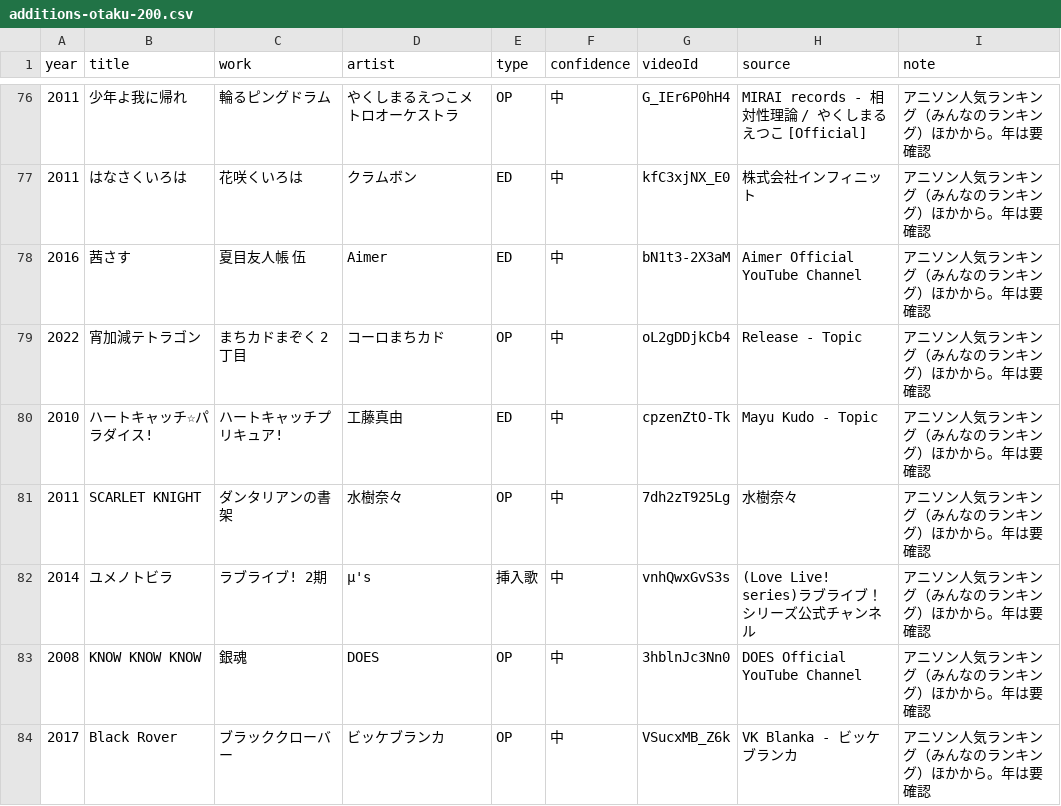
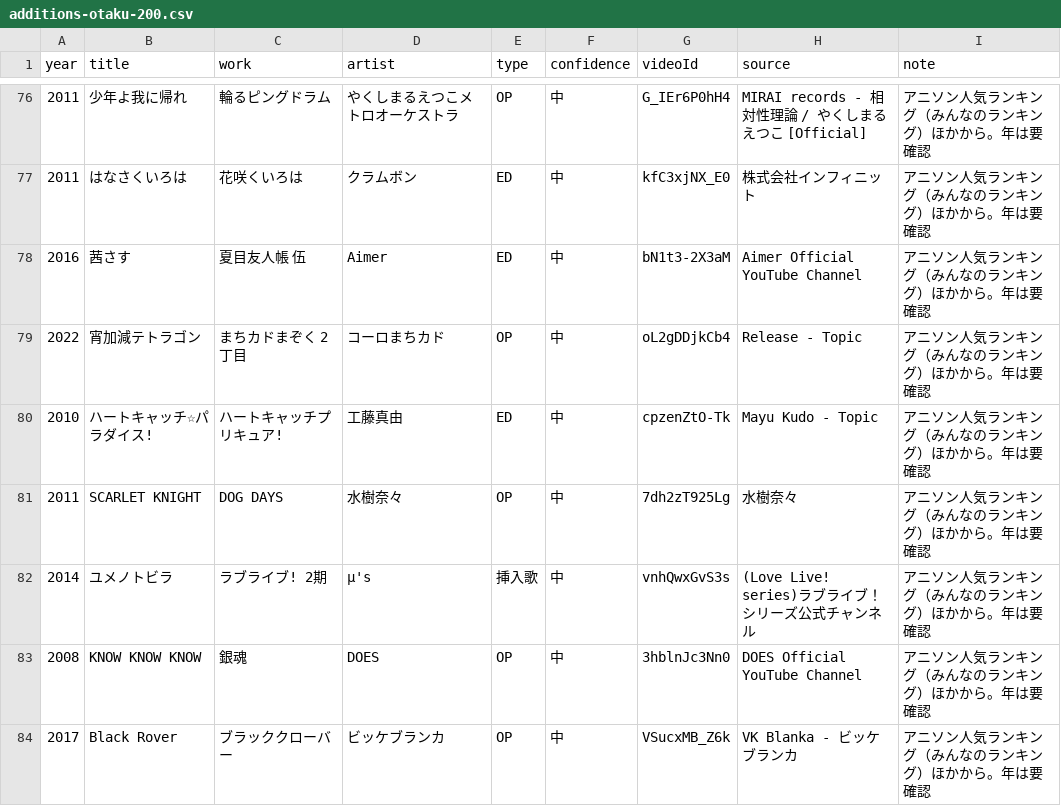
Before and after one commit to millskn-beep/intro-don-jpop, a CSV file: data/catalog/additions-otaku-200.csv, drawn as a sheet; only a part is shown, gaps mark what is left out.

```diff
--- a/data/catalog/additions-otaku-200.csv
+++ b/data/catalog/additions-otaku-200.csv
@@ -80,3 +80,3 @@ year,title,work,artist,type,confidence,videoId,source,note
 2010,ハートキャッチ☆パラダイス!,ハートキャッチプリキュア!,工藤真由,ED,中,cpzenZtO-Tk,Mayu Kudo - Topic,アニソン人気ランキング（みんなのランキング）ほかから。年は要確認
-2011,SCARLET KNIGHT,ダンタリアンの書架,水樹奈々,OP,中,7dh2zT925Lg,水樹奈々,アニソン人気ランキング（みんなのランキング）ほかから。年は要確認
+2011,SCARLET KNIGHT,DOG DAYS,水樹奈々,OP,中,7dh2zT925Lg,水樹奈々,アニソン人気ランキング（みんなのランキング）ほかから。年は要確認
 2014,ユメノトビラ,ラブライブ! 2期,μ's,挿入歌,中,vnhQwxGvS3s,(Love Live! series)ラブライブ！シリーズ公式チャンネル,アニソン人気ランキング（みんなのランキング）ほかから。年は要確認
```
Also changed, not shown: data/aliases.csv, data/catalog/additions-2026-famous.csv, 4 other files.
